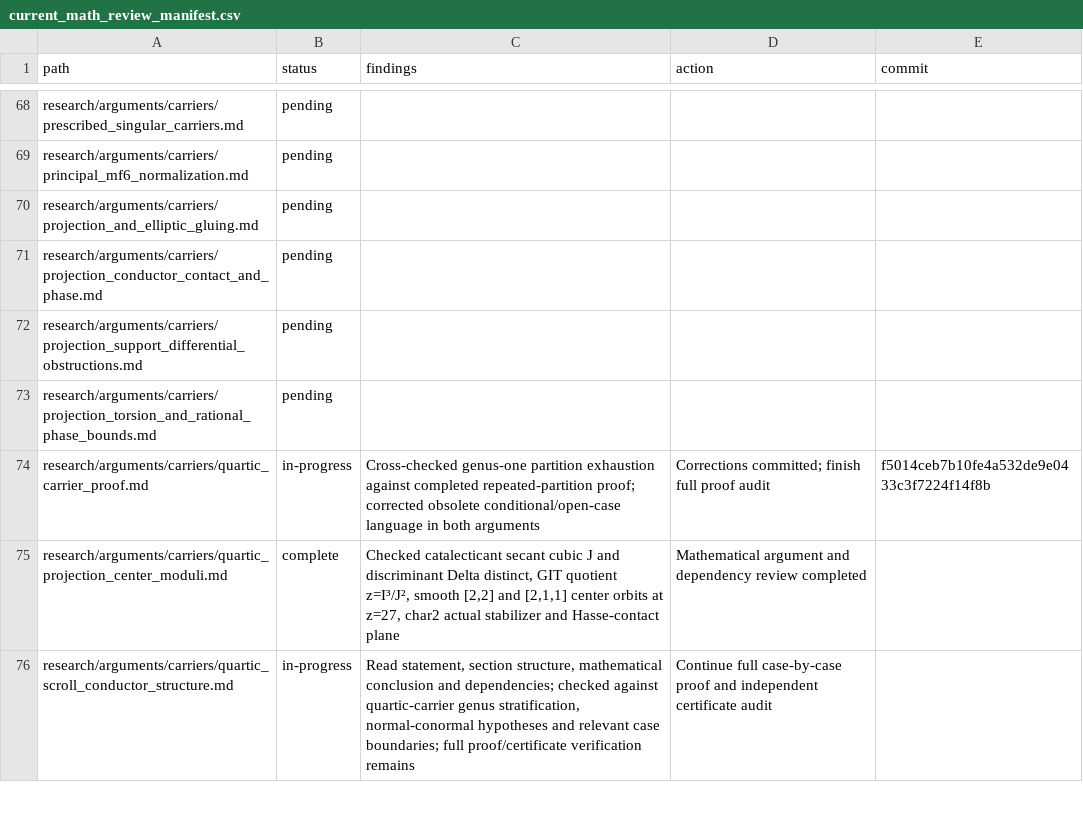
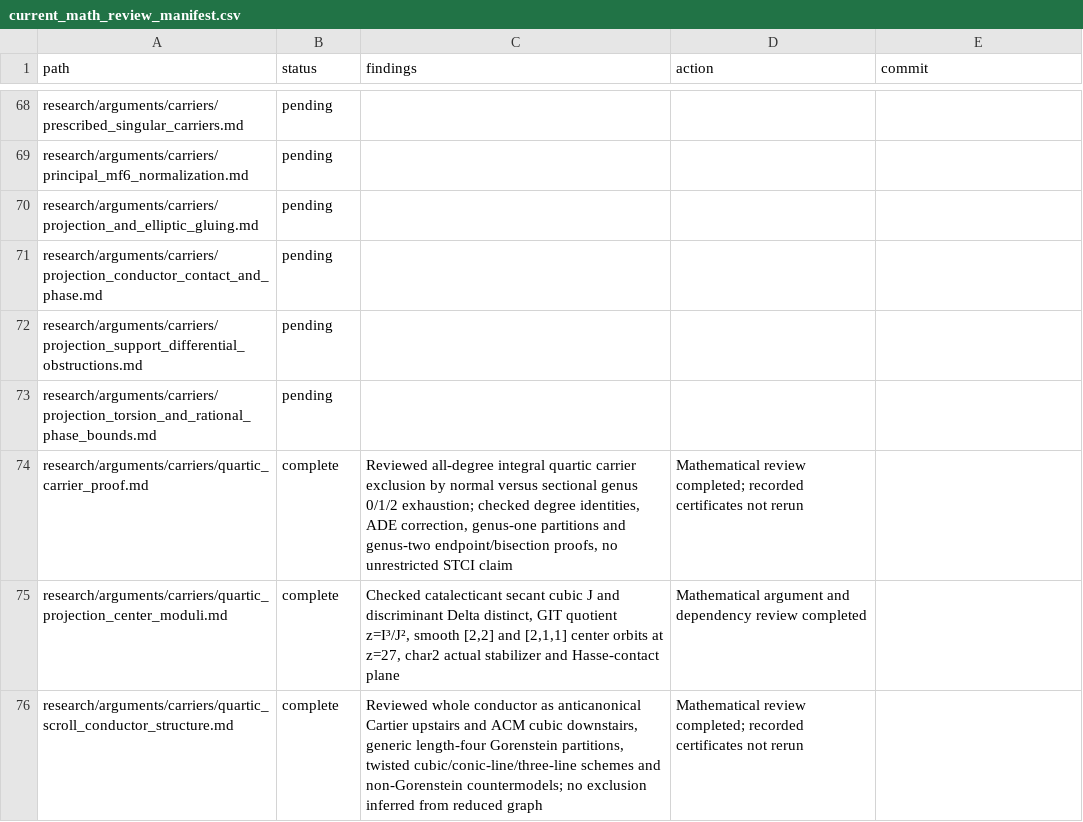
Before and after one commit to markluxton1/STCI, a CSV file: tmp/current_math_review_manifest.csv, drawn as a sheet; only a part is shown, gaps mark what is left out; the diff covers the shown part only.

Commit message:
Close eleven previously in-progress carrier and certificate-qualified reviews

```diff
--- a/tmp/current_math_review_manifest.csv
+++ b/tmp/current_math_review_manifest.csv
@@ -73,4 +73,4 @@ path,status,findings,action,commit
 "research/arguments/carriers/projection_torsion_and_rational_phase_bounds.md","pending","","",""
-"research/arguments/carriers/quartic_carrier_proof.md","in-progress","Cross-checked genus-one partition exhaustion against completed repeated-partition proof; corrected obsolete conditional/open-case language in both arguments","Corrections committed; finish full proof audit","f5014ceb7b10fe4a532de9e0433c3f7224f14f8b"
+"research/arguments/carriers/quartic_carrier_proof.md","complete","Reviewed all-degree integral quartic carrier exclusion by normal versus sectional genus 0/1/2 exhaustion; checked degree identities, ADE correction, genus-one partitions and genus-two endpoint/bisection proofs, no unrestricted STCI claim","Mathematical review completed; recorded certificates not rerun",""
 "research/arguments/carriers/quartic_projection_center_moduli.md","complete","Checked catalecticant secant cubic J and discriminant Delta distinct, GIT quotient z=I³/J², smooth [2,2] and [2,1,1] center orbits at z=27, char2 actual stabilizer and Hasse-contact plane","Mathematical argument and dependency review completed",""
-"research/arguments/carriers/quartic_scroll_conductor_structure.md","in-progress","Read statement, section structure, mathematical conclusion and dependencies; checked against quartic-carrier genus stratification, normal-conormal hypotheses and relevant case boundaries; full proof/certificate verification remains","Continue full case-by-case proof and independent certificate audit",""
+"research/arguments/carriers/quartic_scroll_conductor_structure.md","complete","Reviewed whole conductor as anticanonical Cartier upstairs and ACM cubic downstairs, generic length-four Gorenstein partitions, twisted cubic/conic-line/three-line schemes and non-Gorenstein countermodels; no exclusion inferred from reduced graph","Mathematical review completed; recorded certificates not rerun",""
```
Also changed, not shown: 27 edited cells elsewhere in this file.
